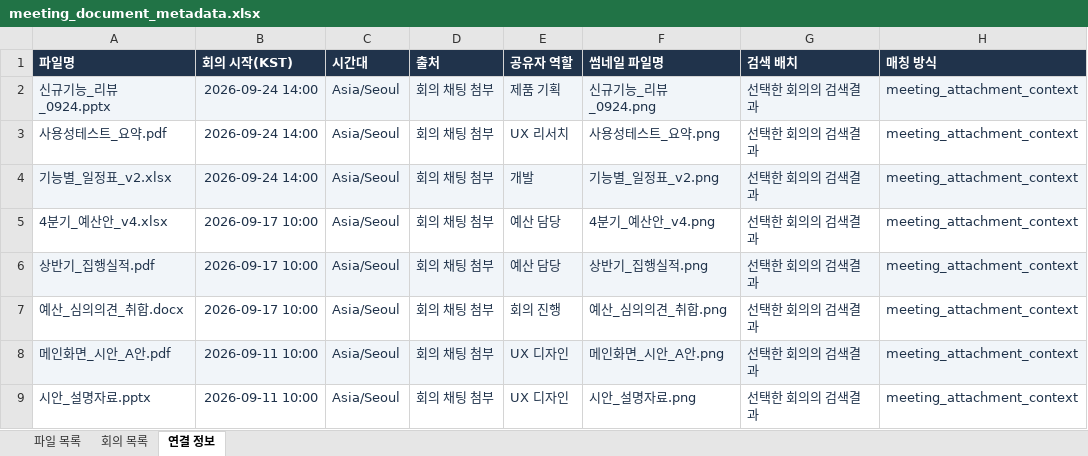
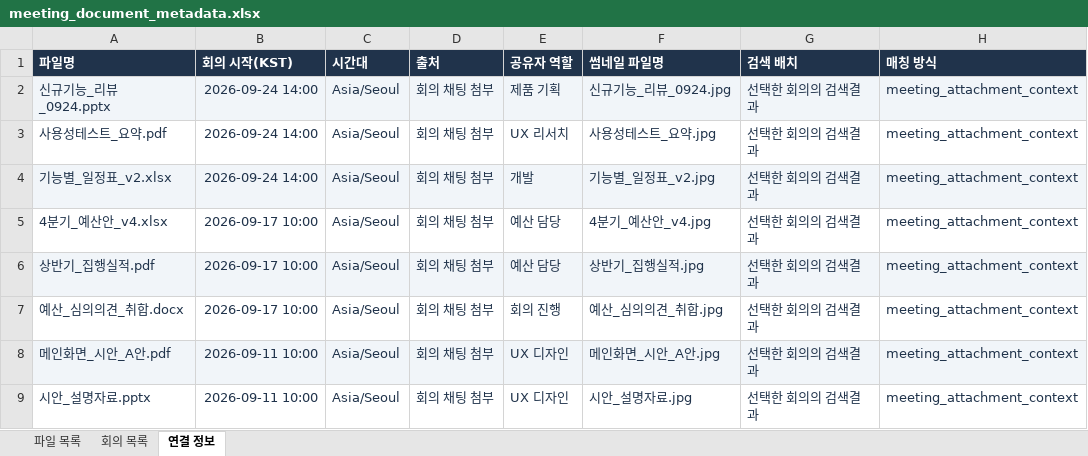
Before and after one commit to jaewonize/AI-Dictionary, an Excel workbook: 04_meeting_documents/meeting_document_metadata.xlsx, sheet 연결 정보, drawn as a sheet; values as stored, in another font and other column widths than the file's, no borders; the diff names each change by its address in the sheet, - before the commit and + after, or states it on an @@ line.

```diff
--- a/04_meeting_documents/meeting_document_metadata.xlsx (sheet 연결 정보)
+++ b/04_meeting_documents/meeting_document_metadata.xlsx (sheet 연결 정보)
-F2 (썸네일 파일명): 신규기능_리뷰_0924.png
+F2 (썸네일 파일명): 신규기능_리뷰_0924.jpg
-F3 (썸네일 파일명): 사용성테스트_요약.png
+F3 (썸네일 파일명): 사용성테스트_요약.jpg
-F4 (썸네일 파일명): 기능별_일정표_v2.png
+F4 (썸네일 파일명): 기능별_일정표_v2.jpg
-F5 (썸네일 파일명): 4분기_예산안_v4.png
+F5 (썸네일 파일명): 4분기_예산안_v4.jpg
-F6 (썸네일 파일명): 상반기_집행실적.png
+F6 (썸네일 파일명): 상반기_집행실적.jpg
-F7 (썸네일 파일명): 예산_심의의견_취합.png
+F7 (썸네일 파일명): 예산_심의의견_취합.jpg
-F8 (썸네일 파일명): 메인화면_시안_A안.png
+F8 (썸네일 파일명): 메인화면_시안_A안.jpg
-F9 (썸네일 파일명): 시안_설명자료.png
+F9 (썸네일 파일명): 시안_설명자료.jpg
```
Also changed, not shown: 01_cafe_photo/cafe_photo_metadata.xlsx, 02_shoe_photo/shoe_photo_metadata.xlsx, 5 other files.
